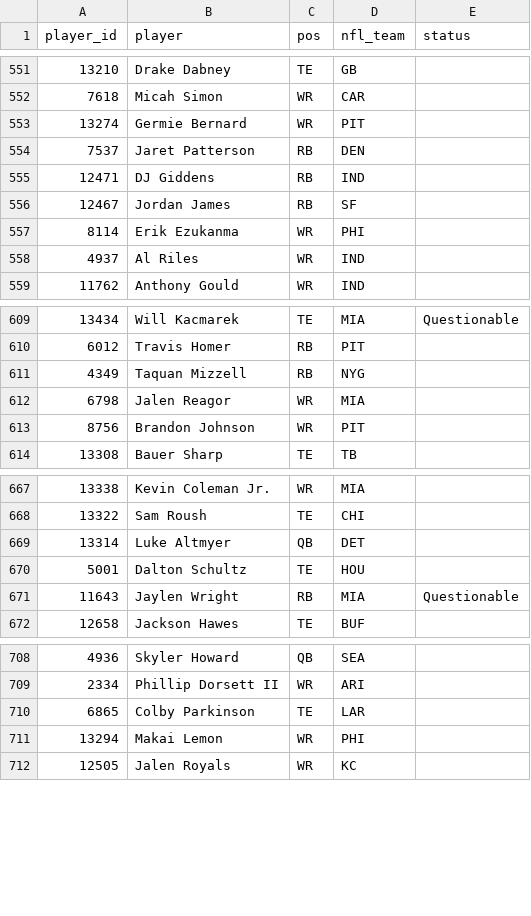
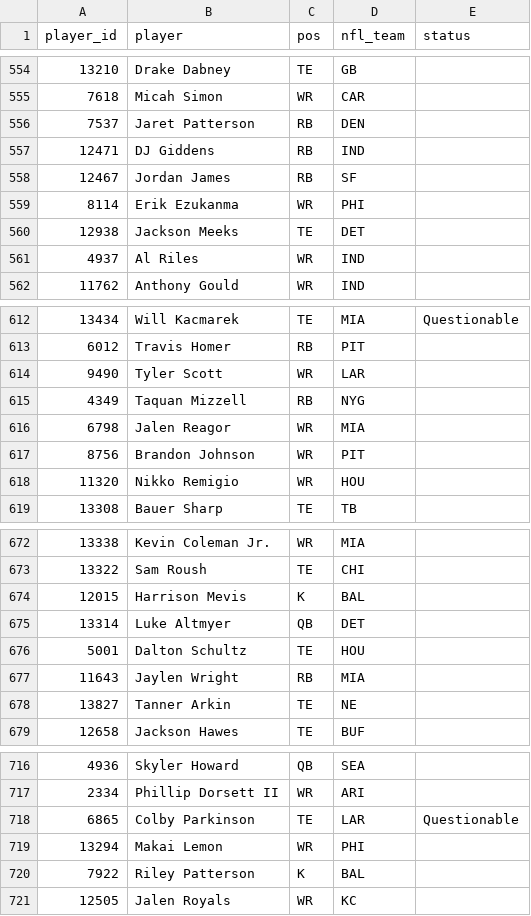
Before and after one commit to mikemartin/fantasy-football-auction-optimizer, a CSV file: data/league/free_agents.csv, drawn as a sheet; only a part is shown, gaps mark what is left out; removed rows and columns are numbered as before the commit, all else as after; the diff covers the shown part only; the diff names each change by its address in the sheet, - before the commit and + after, or states it on an @@ line.

```diff
--- a/data/league/free_agents.csv
+++ b/data/league/free_agents.csv
-row 553: 13274 | Germie Bernard | WR | PIT
+row 560: 12938 | Jackson Meeks | TE | DET
+row 614: 9490 | Tyler Scott | WR | LAR
+row 618: 11320 | Nikko Remigio | WR | HOU
+row 674: 12015 | Harrison Mevis | K | BAL
-E677 (status): Questionable
+E677 (status): (empty)
+row 678: 13827 | Tanner Arkin | TE | NE
-E718 (status): (empty)
+E718 (status): Questionable
+row 720: 7922 | Riley Patterson | K | BAL
```
Also changed, not shown: 5 added rows, 1 removed row and 26 edited cells elsewhere in this file, data/league/rosters.csv, data/league/sleeper_proj_dk_wk10.csv, 5 other files.
